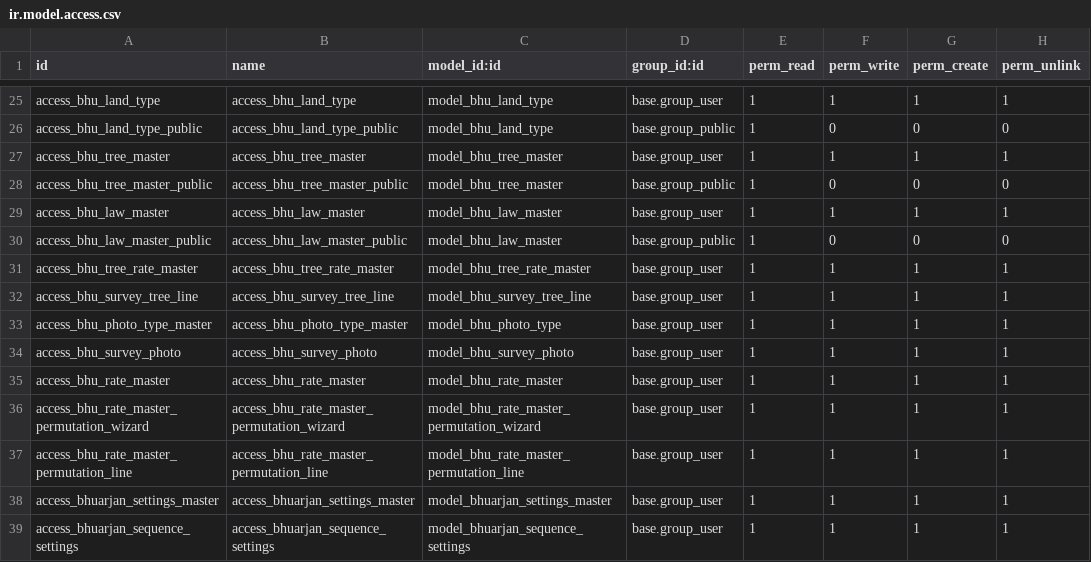
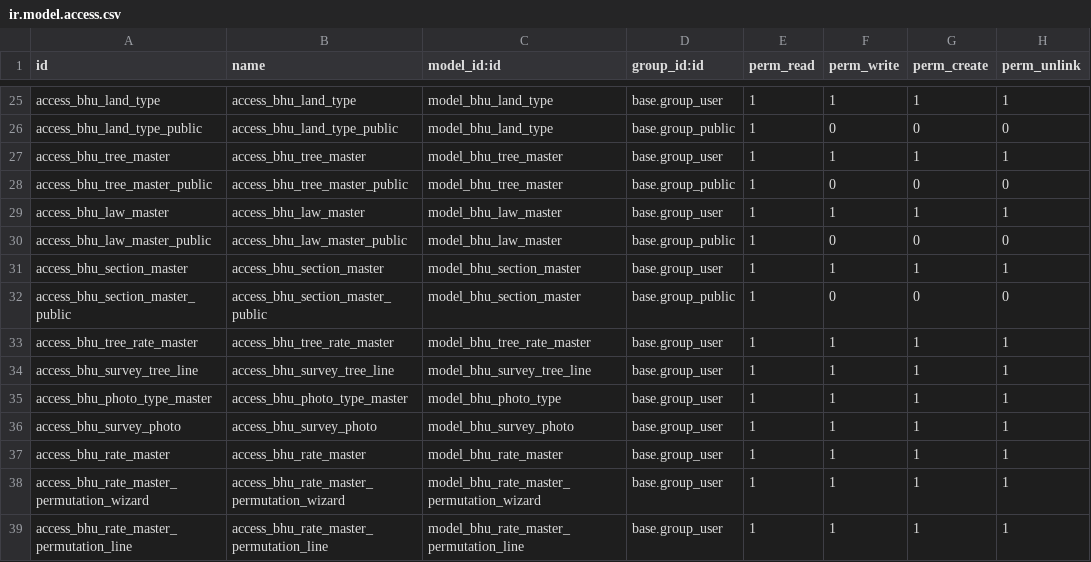
Before and after one commit to saurabhipro/bhuarjan_addons, a CSV file: bhuarjan/security/ir.model.access.csv, drawn as a sheet; only a part is shown, gaps mark what is left out; the shorter side is filled out with more unchanged rows; the diff names each change by its address in the sheet, - before the commit and + after, or states it on an @@ line.

Commit message:
Section Master and Mapping to LAW

```diff
--- a/bhuarjan/security/ir.model.access.csv
+++ b/bhuarjan/security/ir.model.access.csv
+row 31: access_bhu_section_master | access_bhu_section_master | model_bhu_section_master | base.group_user | 1 | 1 | 1 | 1
+row 32: access_bhu_section_master_public | access_bhu_section_master_public | model_bhu_section_master | base.group_public | 1 | 0 | 0 | 0
```
Also changed, not shown: 9 other files.
